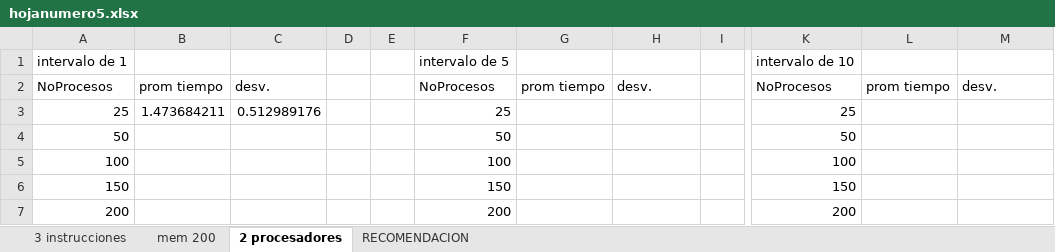
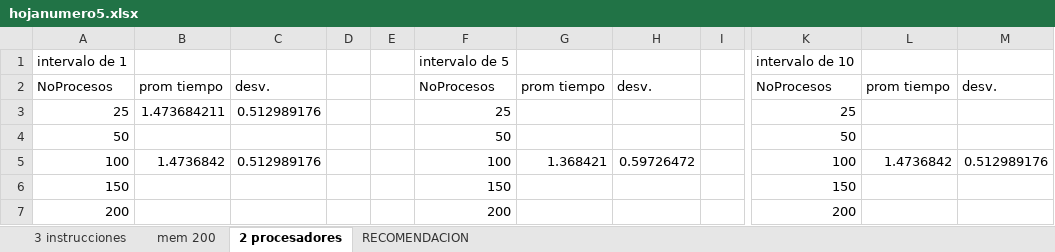
Before and after one commit to Estdv/HDT5-estructuras, an Excel workbook: hojanumero5.xlsx, sheet 2 procesadores, drawn as a sheet; only a part is shown, gaps mark what is left out; values as stored, in another font and other column widths than the file's, no borders; the diff names each change by its address in the sheet, - before the commit and + after, or states it on an @@ line.

```diff
--- a/hojanumero5.xlsx (sheet 2 procesadores)
+++ b/hojanumero5.xlsx (sheet 2 procesadores)
-B5: (empty)
+B5: 1.4736842
-C5: (empty)
+C5: 0.512989176
-G5: (empty)
+G5: 1.368421
-H5: (empty)
+H5: 0.59726472
-L5: (empty)
+L5: 1.4736842
-M5: (empty)
+M5: 0.512989176
```
Also changed, not shown: sheet 3 instrucciones, sheet mem 200, sheet RECOMENDACION, 1 other file.
